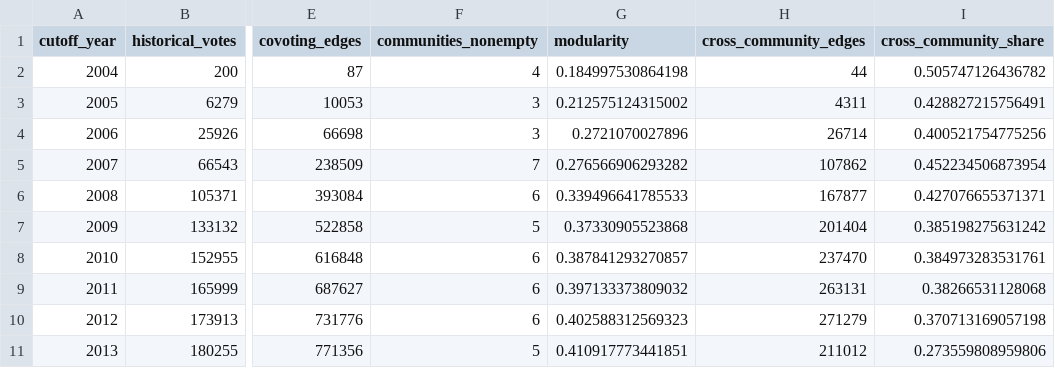
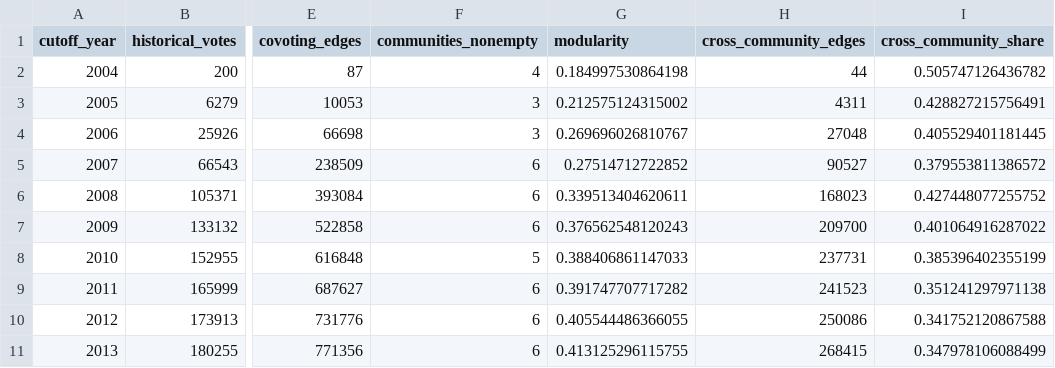
Before and after one commit to toradol-colati/em1421-smwa, a CSV file: output/results/network_summary.csv, drawn as a sheet; only a part is shown, gaps mark what is left out; the diff names each change by its address in the sheet, - before the commit and + after, or states it on an @@ line.

```diff
--- a/output/results/network_summary.csv
+++ b/output/results/network_summary.csv
-G4 (modularity): 0.2721070027896
+G4 (modularity): 0.269696026810767
-H4 (cross_community_edges): 26714
+H4 (cross_community_edges): 27048
-I4 (cross_community_share): 0.400521754775256
+I4 (cross_community_share): 0.405529401181445
-F5 (communities_nonempty): 7
+F5 (communities_nonempty): 6
-G5 (modularity): 0.276566906293282
+G5 (modularity): 0.27514712722852
-H5 (cross_community_edges): 107862
+H5 (cross_community_edges): 90527
-I5 (cross_community_share): 0.452234506873954
+I5 (cross_community_share): 0.379553811386572
-G6 (modularity): 0.339496641785533
+G6 (modularity): 0.339513404620611
-H6 (cross_community_edges): 167877
+H6 (cross_community_edges): 168023
-I6 (cross_community_share): 0.427076655371371
+I6 (cross_community_share): 0.427448077255752
-F7 (communities_nonempty): 5
+F7 (communities_nonempty): 6
-G7 (modularity): 0.37330905523868
+G7 (modularity): 0.376562548120243
-H7 (cross_community_edges): 201404
+H7 (cross_community_edges): 209700
-I7 (cross_community_share): 0.385198275631242
+I7 (cross_community_share): 0.401064916287022
-F8 (communities_nonempty): 6
+F8 (communities_nonempty): 5
-G8 (modularity): 0.387841293270857
+G8 (modularity): 0.388406861147033
-H8 (cross_community_edges): 237470
+H8 (cross_community_edges): 237731
-I8 (cross_community_share): 0.384973283531761
+I8 (cross_community_share): 0.385396402355199
-G9 (modularity): 0.397133373809032
+G9 (modularity): 0.391747707717282
-H9 (cross_community_edges): 263131
+H9 (cross_community_edges): 241523
-I9 (cross_community_share): 0.38266531128068
+I9 (cross_community_share): 0.351241297971138
-G10 (modularity): 0.402588312569323
+G10 (modularity): 0.405544486366055
-H10 (cross_community_edges): 271279
+H10 (cross_community_edges): 250086
-I10 (cross_community_share): 0.370713169057198
+I10 (cross_community_share): 0.341752120867588
-F11 (communities_nonempty): 5
+F11 (communities_nonempty): 6
-G11 (modularity): 0.410917773441851
+G11 (modularity): 0.413125296115755
-H11 (cross_community_edges): 211012
+H11 (cross_community_edges): 268415
-I11 (cross_community_share): 0.273559808959806
+I11 (cross_community_share): 0.347978106088499
```
Also changed, not shown: 2 other files.
